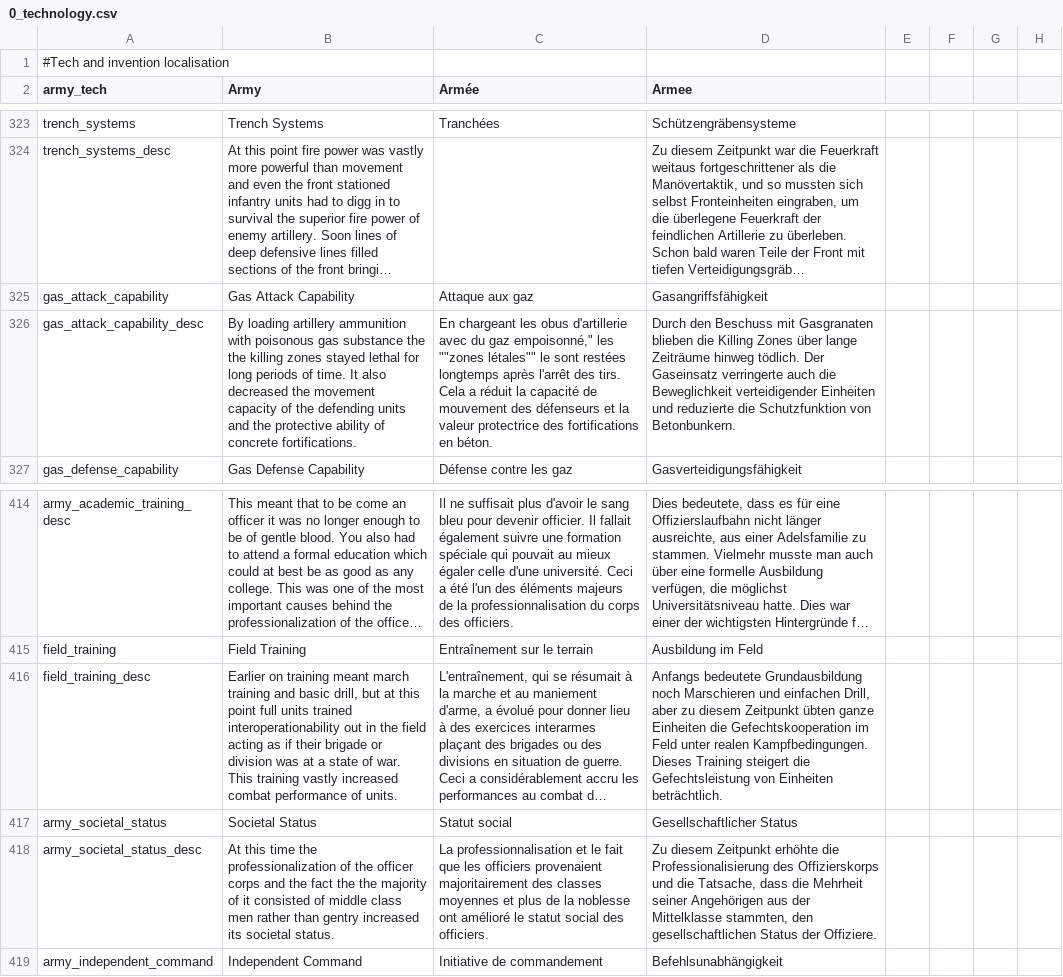
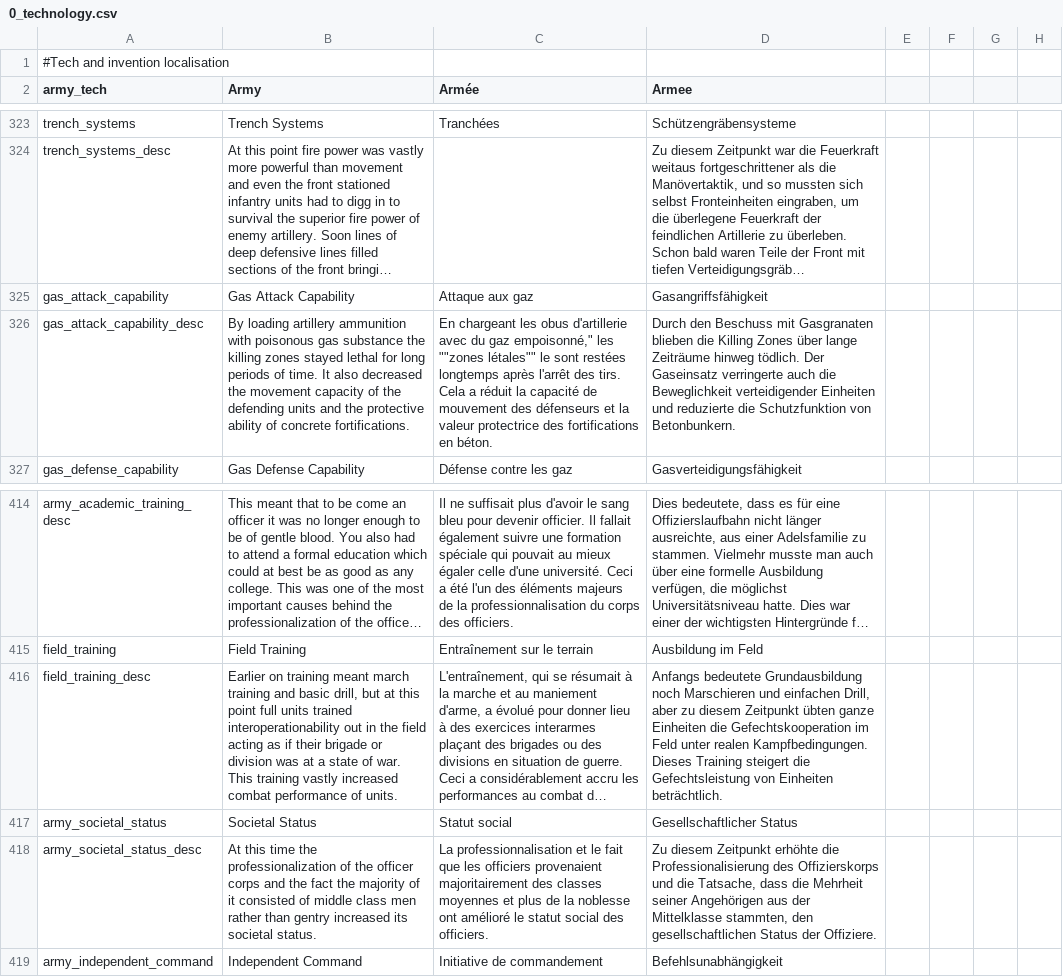
Before and after one commit to TheDeNuke/Divergences-of-Darkness-Rework-Public, a CSV file: Divergences of Darkness Fan Fork/localisation/0_technology.csv, drawn as a sheet; only a part is shown, gaps mark what is left out; long unchanged cells end in …; the diff names each change by its address in the sheet, - before the commit and + after, or states it on an @@ line.

```diff
--- a/Divergences of Darkness Fan Fork/localisation/0_technology.csv
+++ b/Divergences of Darkness Fan Fork/localisation/0_technology.csv
-B326 (Army): …substance the the killing zones…
+B326 (Army): …substance the killing zones…
-B418 (Army): …fact the the majority of…
+B418 (Army): …fact the majority of…
```
Also changed, not shown: Divergences of Darkness Fan Fork/localisation/00000_DvDFanForkLocalization.csv, Divergences of Darkness Fan Fork/localisation/0000_DvDCustomLocalization.csv, 2 other files.
